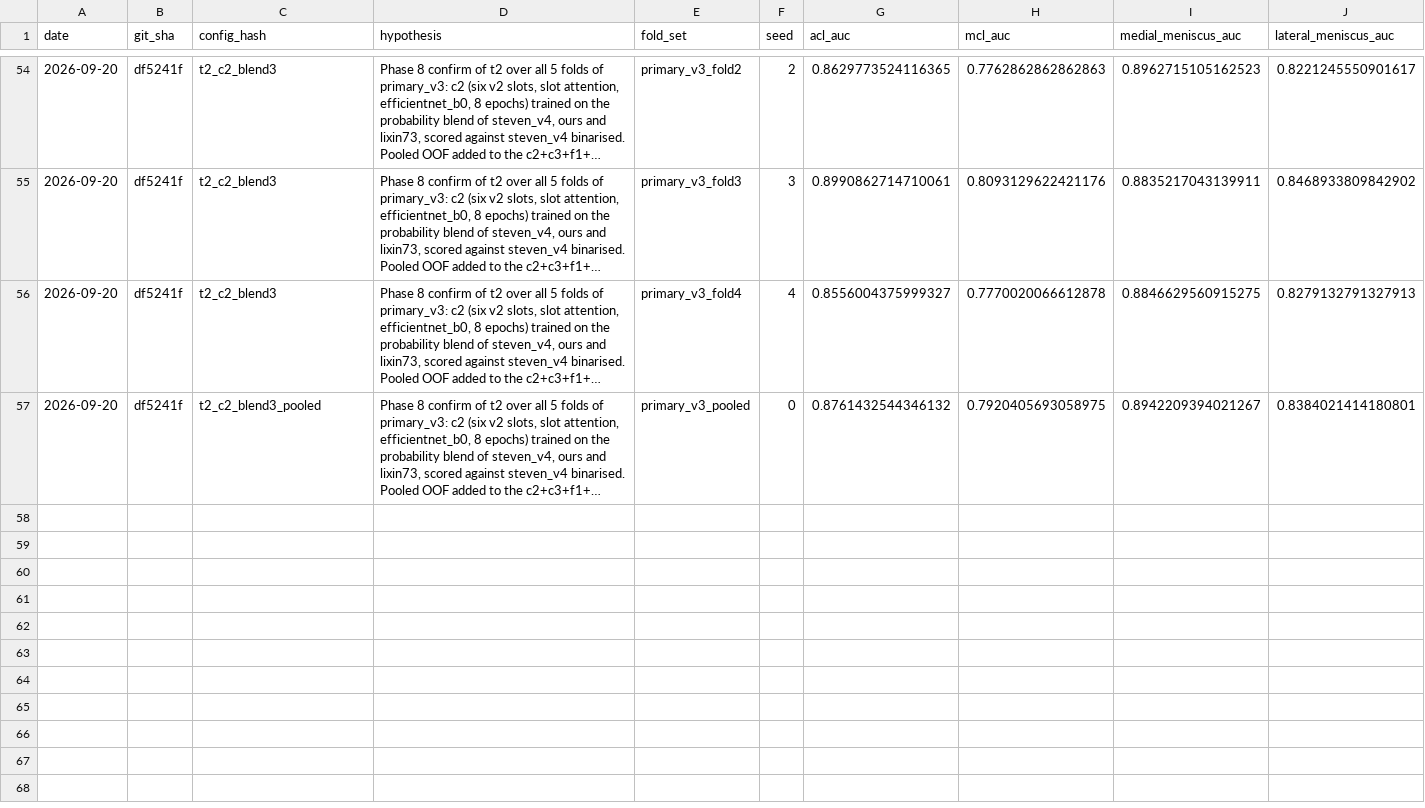
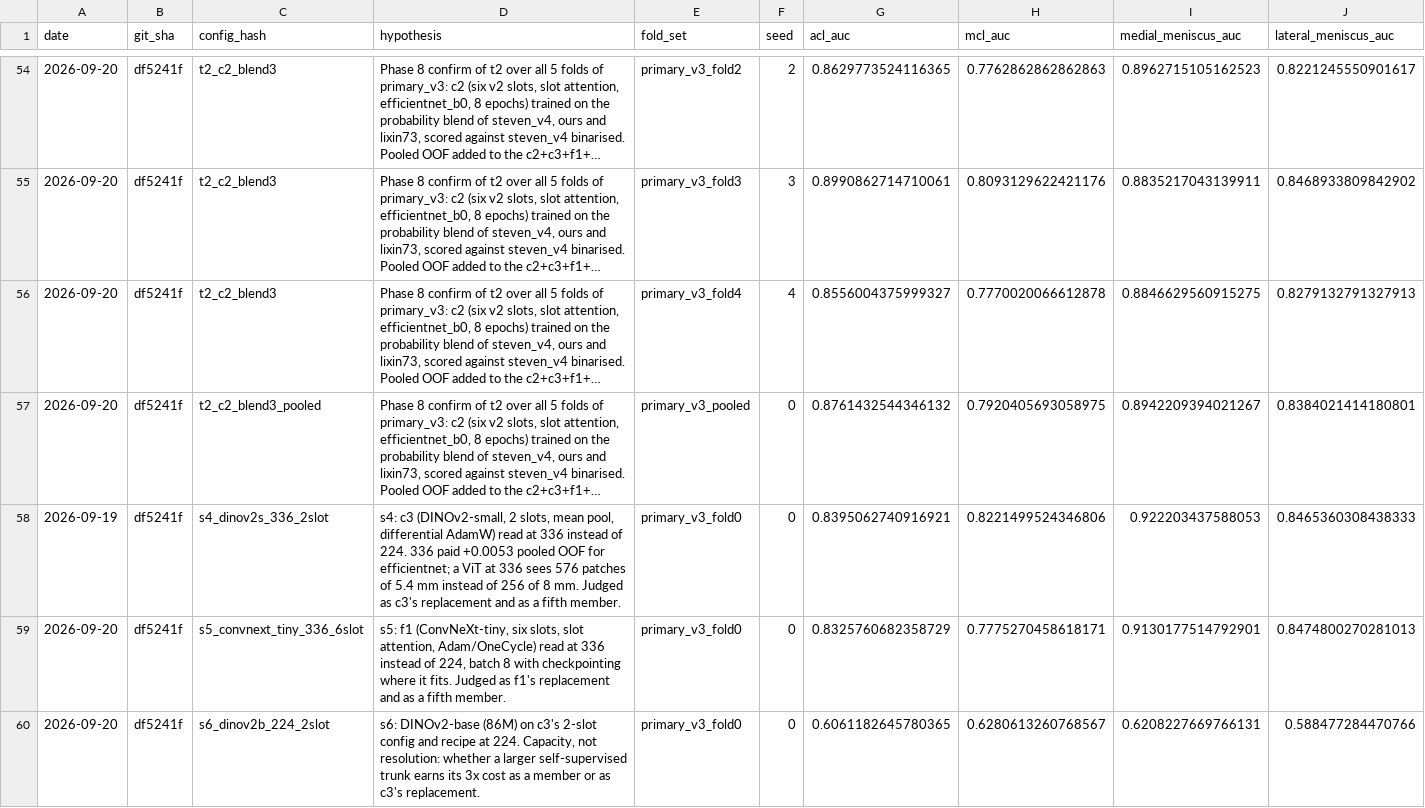
Before and after one commit to yaser0004/RSNA-Knee-Abnormality-Detection, a CSV file: results/experiments.csv, drawn as a sheet; only a part is shown, gaps mark what is left out; long unchanged cells end in …; rows hold the shown columns only; the diff names each change by its address in the sheet, - before the commit and + after, or states it on an @@ line.

Commit message:
Record Screen C: no scale-up member clears the bar

```diff
--- a/results/experiments.csv
+++ b/results/experiments.csv
+row 58: 2026-09-19 | df5241f | s4_dinov2s_336_2slot | s4: c3 (DINOv2-small, 2 slots, mean pool, differential AdamW) read at 336 instead of 224. 336 paid +0.0053 pooled OOF for efficientnet; a ViT at 336 sees 576 patches of 5.4 mm instead of 256 of 8 mm. Judged as c3's replacement and as a fifth member. | primary_v3_fold0 | 0 | 0.8395062740916921 | 0.8221499524346806 | 0.922203437588053 | 0.8465360308438333
+row 59: 2026-09-20 | df5241f | s5_convnext_tiny_336_6slot | s5: f1 (ConvNeXt-tiny, six slots, slot attention, Adam/OneCycle) read at 336 instead of 224, batch 8 with checkpointing where it fits. Judged as f1's replacement and as a fifth member. | primary_v3_fold0 | 0 | 0.8325760682358729 | 0.7775270458618171 | 0.9130177514792901 | 0.8474800270281013
+row 60: 2026-09-20 | df5241f | s6_dinov2b_224_2slot | s6: DINOv2-base (86M) on c3's 2-slot config and recipe at 224. Capacity, not resolution: whether a larger self-supervised trunk earns its 3x cost as a member or as c3's replacement. | primary_v3_fold0 | 0 | 0.6061182645780365 | 0.6280613260768567 | 0.6208227669766131 | 0.588477284470766
```
Also changed, not shown: 1 other file.
